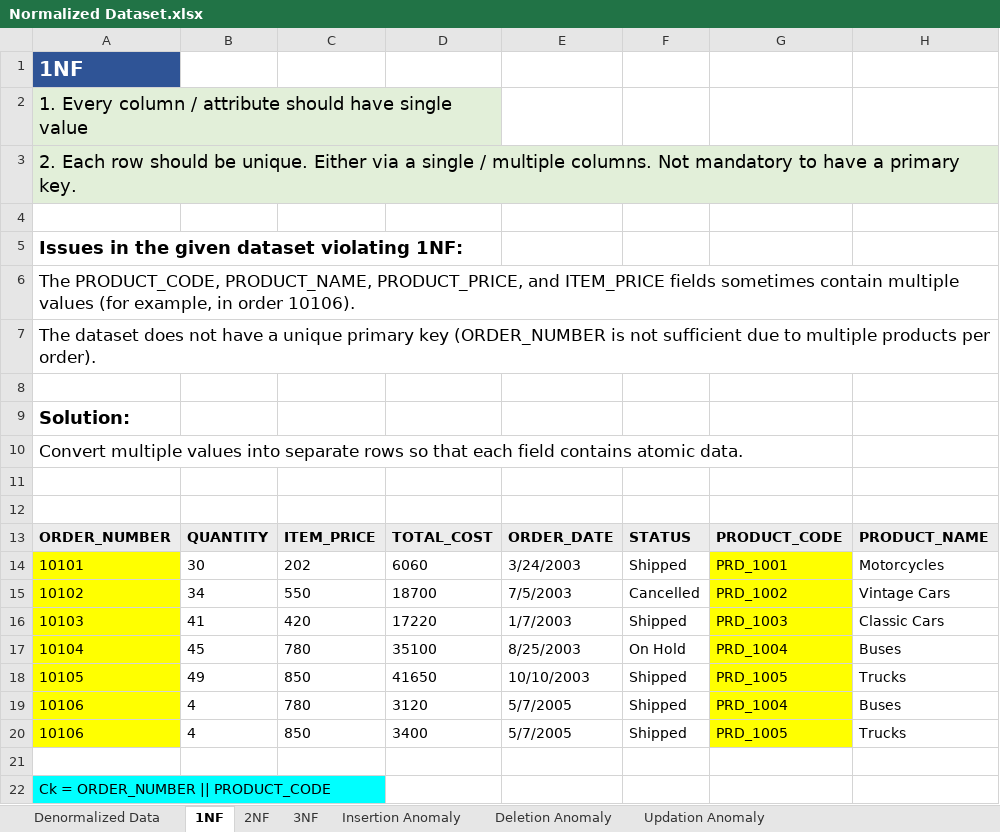
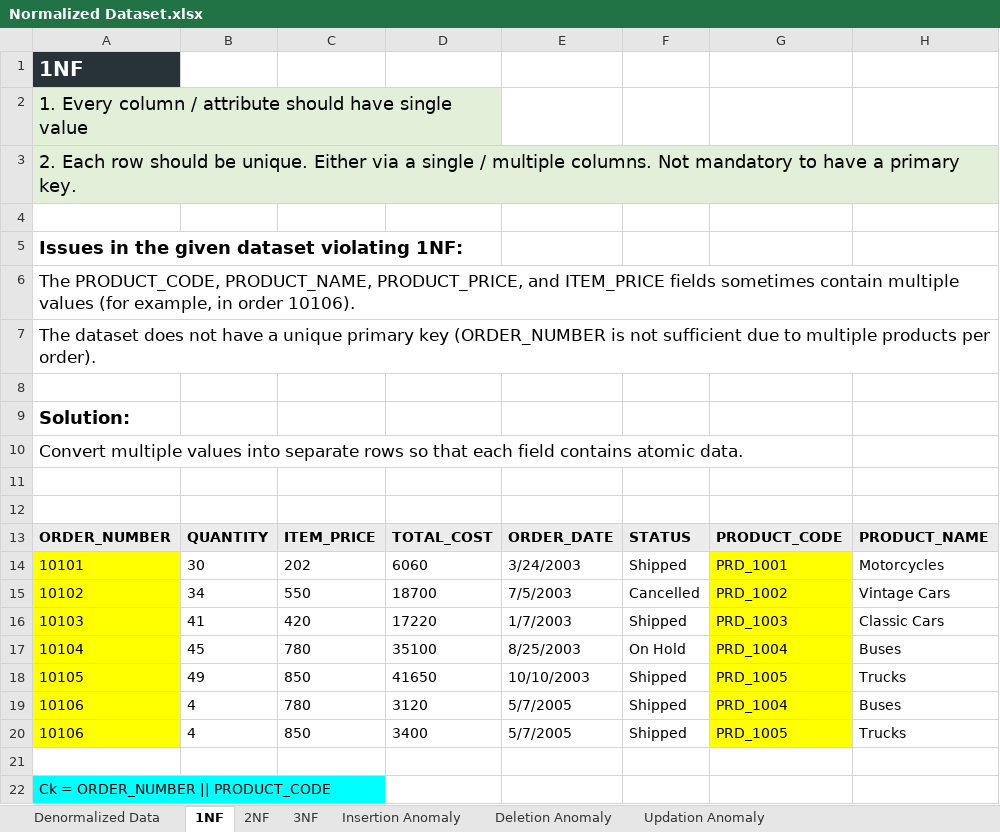
Before and after one commit to itsindrajput/dbsql, an Excel workbook: Normalization/Normalized Dataset.xlsx, sheet 1NF, drawn as a sheet; only a part is shown; values as stored, in another font and other column widths than the file's, no borders; charts and pictures and table styles not drawn; the diff names each change by its address in the sheet, - before the commit and + after, or states it on an @@ line.

```diff
--- a/Normalization/Normalized Dataset.xlsx (sheet 1NF)
+++ b/Normalization/Normalized Dataset.xlsx (sheet 1NF)
-A1 fill: #2F5496
+A1 fill: #273239
```
Also changed, not shown: sheet 2NF, sheet 3NF.
